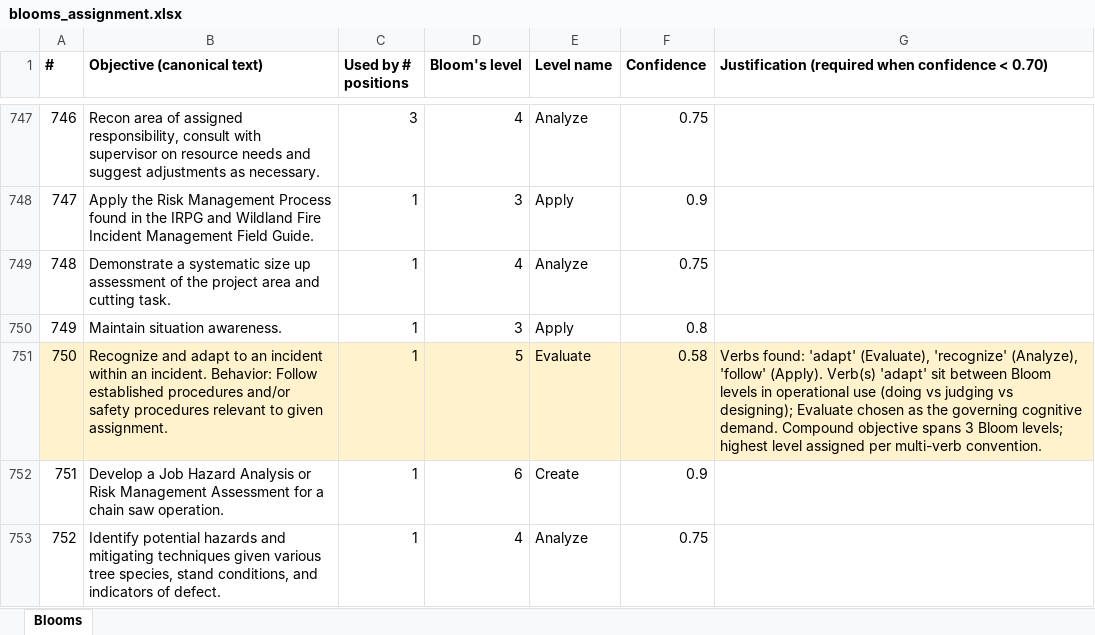
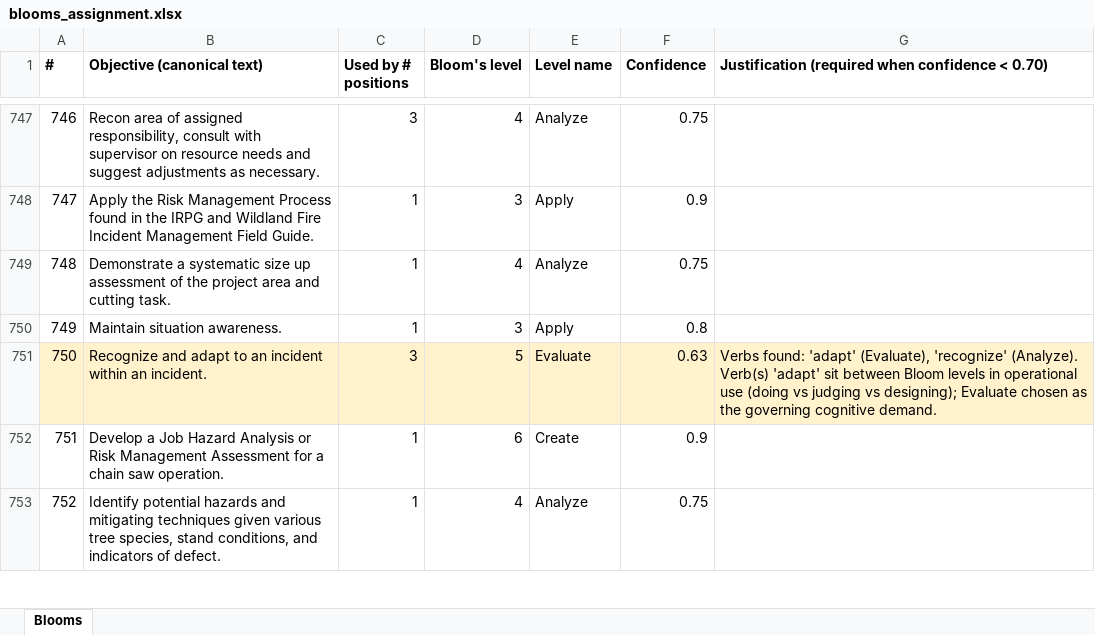
Before and after one commit to tbaugus/PTB_relationships, an Excel workbook: reports/blooms_assignment.xlsx, sheet Blooms, drawn as a sheet; only a part is shown, gaps mark what is left out; values as stored, in another font and other column widths than the file's, no borders; removed rows and columns are numbered as before the commit, all else as after; the diff covers the shown part only; the diff names each change by its address in the sheet, - before the commit and + after, or states it on an @@ line.

```diff
--- a/reports/blooms_assignment.xlsx (sheet Blooms)
+++ b/reports/blooms_assignment.xlsx (sheet Blooms)
-row 751: 750 | Recognize and adapt to an incident within an incident. Behavior: Follow established procedures and/or safety procedures relevant to given assignment. | 1 | 5 | Evaluate | 0.58 | Verbs found: 'adapt' (Evaluate), 'recognize' (Analyze), 'follow' (Apply). Verb(s) 'adapt' sit between Bloom levels in operational use (doing vs judging vs designing); Evaluate chosen as the governing cognitive demand. Compound objective spans 3 Bloom levels; highest level assigned per multi-verb convention.
+row 751: 750 | Recognize and adapt to an incident within an incident. | 3 | 5 | Evaluate | 0.63 | Verbs found: 'adapt' (Evaluate), 'recognize' (Analyze). Verb(s) 'adapt' sit between Bloom levels in operational use (doing vs judging vs designing); Evaluate chosen as the governing cognitive demand.
```
Also changed, not shown: 1 removed row, 11 edited cells and row numbers in column A elsewhere in this sheet, reports/tier2_review_sheet.xlsx, 8 other files.
